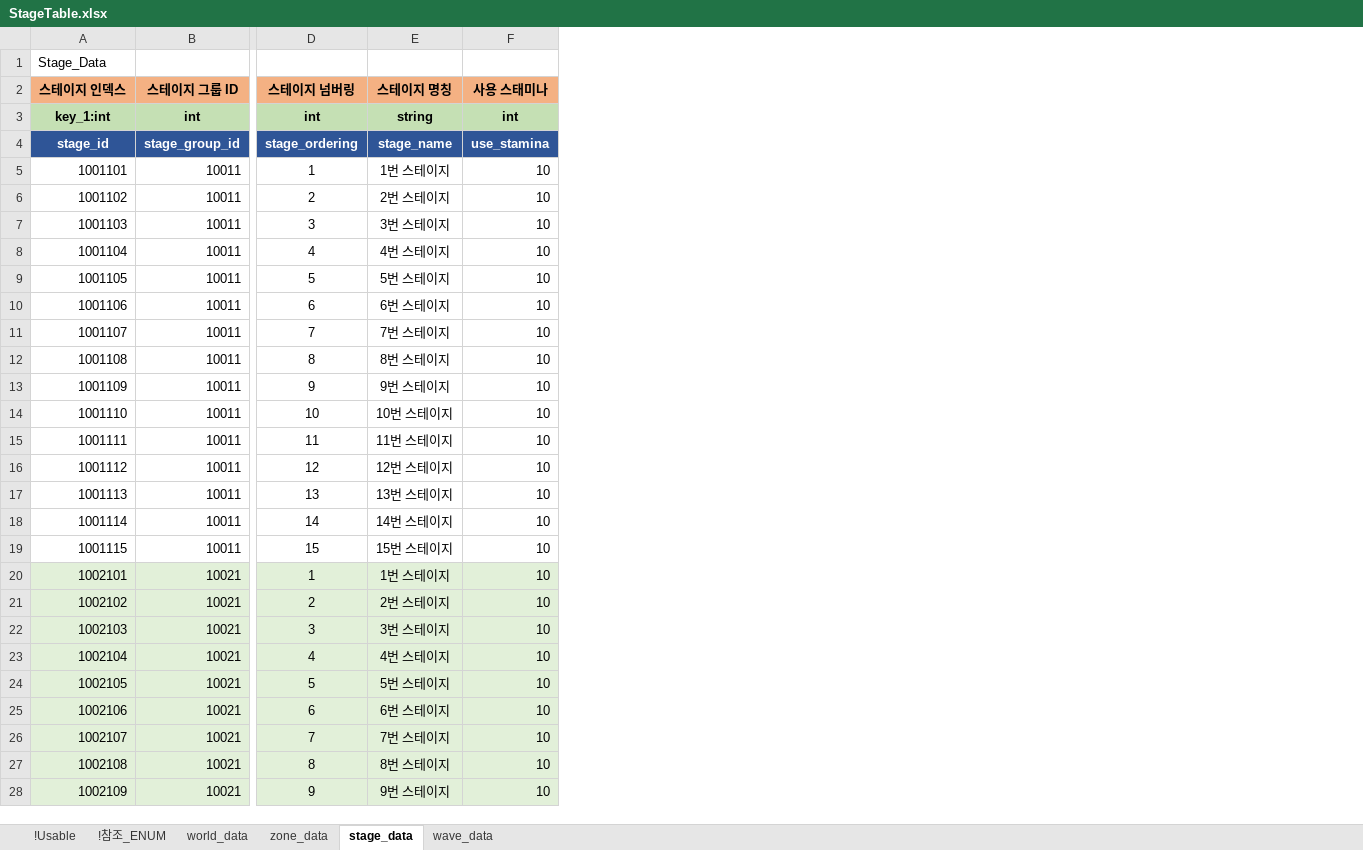
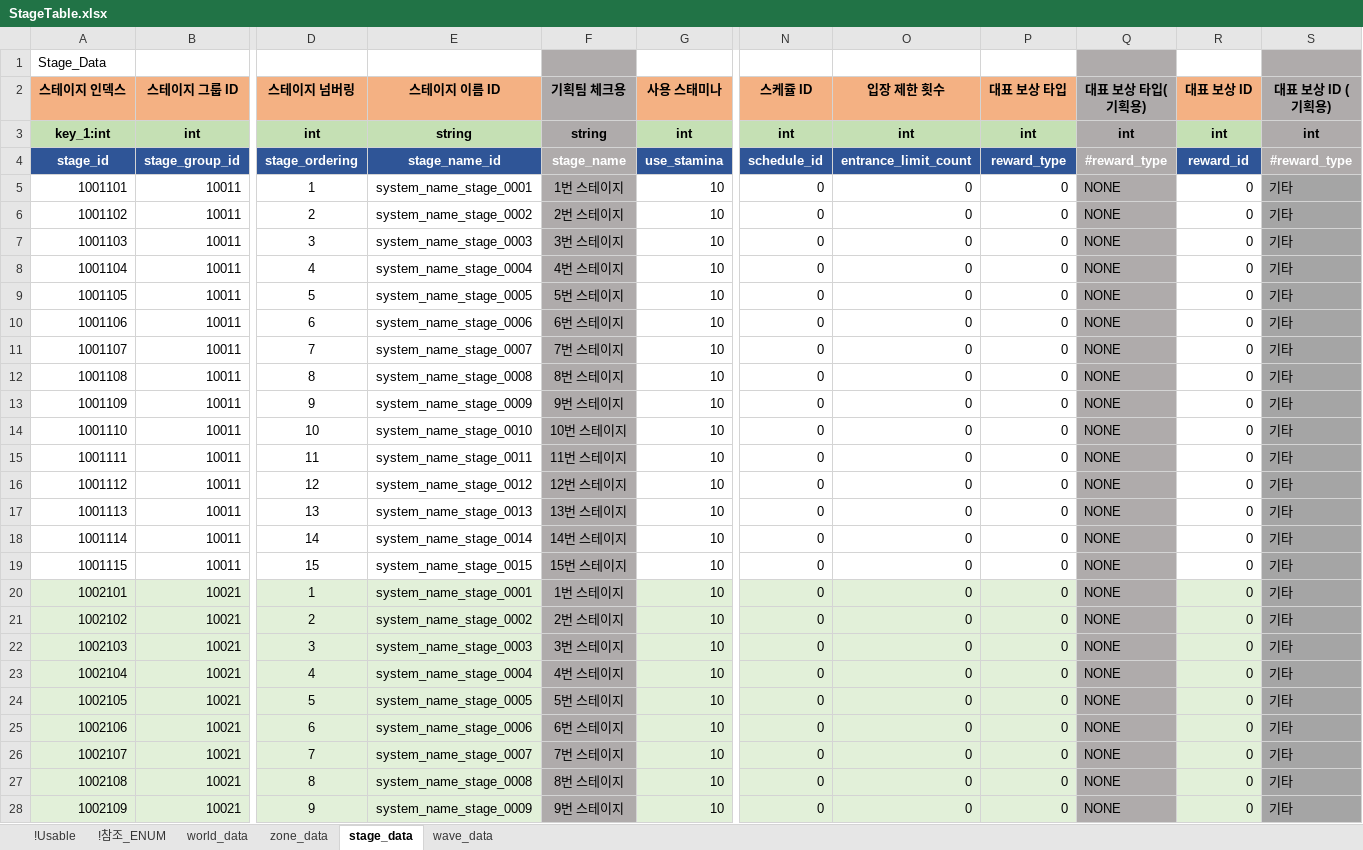
Before and after one commit to shanash/ZeroOne, an Excel workbook: Android/ExcelData/StageTable.xlsx, sheet stage_data, drawn as a sheet; only a part is shown, gaps mark what is left out; values as stored, in another font and other column widths than the file's, no borders; addresses are those after the commit; the diff covers the shown part only; the diff names each change by its address in the sheet, - before the commit and + after, or states it on an @@ line.

```diff
--- a/Android/ExcelData/StageTable.xlsx (sheet stage_data)
+++ b/Android/ExcelData/StageTable.xlsx (sheet stage_data)
+column E (스테이지 이름 ID), rows 3-28: string | stage_name_id | system_name_stage_0001 | system_name_stage_0002 | system_name_stage_0003 | system_name_stage_0004 | system_name_stage_0005 | system_name_stage_0006 | system_name_stage_0007 | system_name_stage_0008 | system_name_stage_0009 | system_name_stage_0010 | system_name_stage_0011 | system_name_stage_0012 | system_name_stage_0013 | system_name_stage_0014 | system_name_stage_0015 | system_name_stage_0001 | system_name_stage_0002 | system_name_stage_0003 | system_name_stage_0004 | system_name_stage_0005 | system_name_stage_0006 | system_name_stage_0007 | system_name_stage_0008 | system_name_stage_0009
+column N (스케쥴 ID), rows 3-28: int | schedule_id | 0 | 0 | 0 | 0 | 0 | 0 | 0 | 0 | 0 | 0 | 0 | 0 | 0 | 0 | 0 | 0 | 0 | 0 | 0 | 0 | 0 | 0 | 0 | 0
+column O (입장 제한 횟수), rows 3-28: int | entrance_limit_count | 0 | 0 | 0 | 0 | 0 | 0 | 0 | 0 | 0 | 0 | 0 | 0 | 0 | 0 | 0 | 0 | 0 | 0 | 0 | 0 | 0 | 0 | 0 | 0
+column P (대표 보상 타입), rows 3-28: int | reward_type | 0 | 0 | 0 | 0 | 0 | 0 | 0 | 0 | 0 | 0 | 0 | 0 | 0 | 0 | 0 | 0 | 0 | 0 | 0 | 0 | 0 | 0 | 0 | 0
+column Q (대표 보상 타입(기획용)), rows 3-28: int | #reward_type | NONE | NONE | NONE | NONE | NONE | NONE | NONE | NONE | NONE | NONE | NONE | NONE | NONE | NONE | NONE | NONE | NONE | NONE | NONE | NONE | NONE | NONE | NONE | NONE
+column R (대표 보상 ID), rows 3-28: int | reward_id | 0 | 0 | 0 | 0 | 0 | 0 | 0 | 0 | 0 | 0 | 0 | 0 | 0 | 0 | 0 | 0 | 0 | 0 | 0 | 0 | 0 | 0 | 0 | 0
+column S (대표 보상 ID (기획용)), rows 3-28: int | #reward_type | 기타 | 기타 | 기타 | 기타 | 기타 | 기타 | 기타 | 기타 | 기타 | 기타 | 기타 | 기타 | 기타 | 기타 | 기타 | 기타 | 기타 | 기타 | 기타 | 기타 | 기타 | 기타 | 기타 | 기타
-F1 fill: none
+F1 fill: #AFABAB
-F2: 스테이지 명칭
+F2: 기획팀 체크용
-F2 fill: #F4B183
+F2 fill: #AFABAB
-F3 fill: #C5E0B4
+F3 fill: #AFABAB
-F4 fill: #2F5597
+F4 fill: #AFABAB
-F5:F19 fill: none
+F5:F19 fill: #AFABAB
-F20:F28 fill: #E2F0D9
+F20:F28 fill: #AFABAB
```
Also changed, not shown: 9 added rows, 10 edited cells and cell formats elsewhere in this sheet, sheet wave_data, sheet !참조_ENUM, sheet zone_data, formulas that keep their value, Android/ExcelData/NPCSkillTable.xlsx, Android/ExcelData/NPCTable.xlsx, 3 other files.
